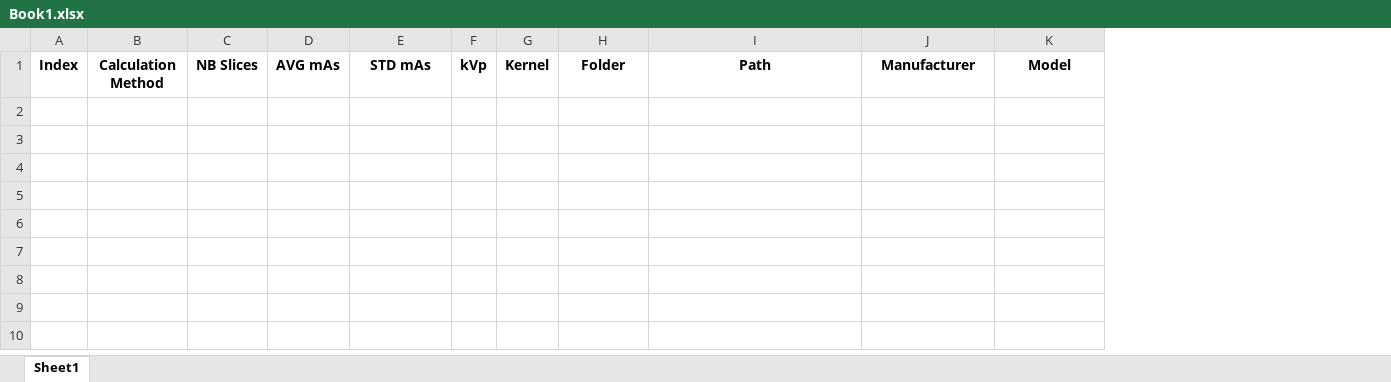
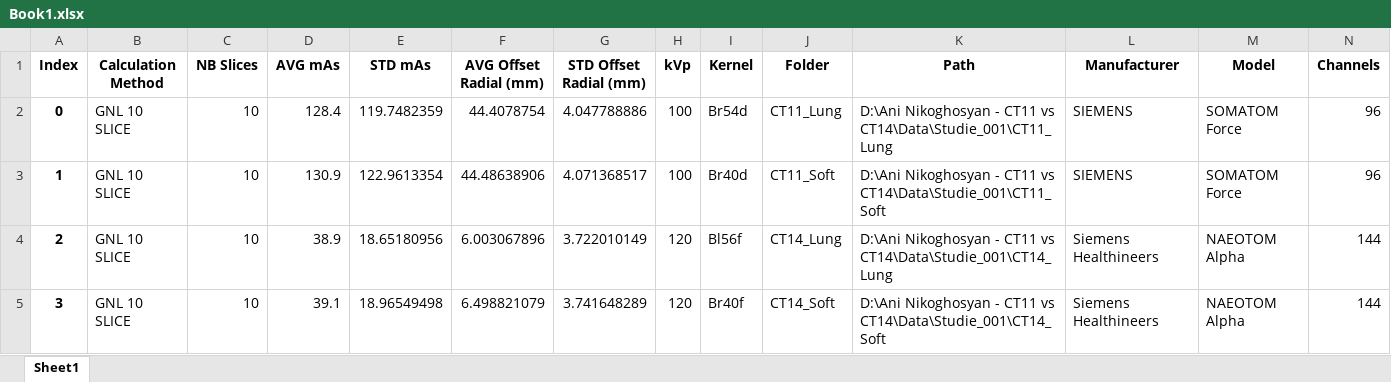
Before and after one commit to KwintenTorfs/IQ-GNL-Pro, an Excel workbook: Results/Book1.xlsx, sheet Sheet1, drawn as a sheet; values as stored, in another font and other column widths than the file's, no borders; the diff names each change by its address in the sheet, - before the commit and + after, or states it on an @@ line.

```diff
--- a/Results/Book1.xlsx (sheet Sheet1)
+++ b/Results/Book1.xlsx (sheet Sheet1)
+column F (AVG Offset Radial (mm)), empty
+column G (STD Offset Radial (mm)), empty
+column N (Channels), empty
+row 2: 0 | GNL 10 SLICE | 10 | 128.4 | 119.7482359 | 44.4078754 | 4.047788886 | 100 | Br54d | CT11_Lung | D:\Ani Nikoghosyan - CT11 vs CT14\Data\Studie_001\CT11_Lung | SIEMENS | SOMATOM Force | 96
+row 3: 1 | GNL 10 SLICE | 10 | 130.9 | 122.9613354 | 44.48638906 | 4.071368517 | 100 | Br40d | CT11_Soft | D:\Ani Nikoghosyan - CT11 vs CT14\Data\Studie_001\CT11_Soft | SIEMENS | SOMATOM Force | 96
+row 4: 2 | GNL 10 SLICE | 10 | 38.9 | 18.65180956 | 6.003067896 | 3.722010149 | 120 | Bl56f | CT14_Lung | D:\Ani Nikoghosyan - CT11 vs CT14\Data\Studie_001\CT14_Lung | Siemens Healthineers | NAEOTOM Alpha | 144
+row 5: 3 | GNL 10 SLICE | 10 | 39.1 | 18.96549498 | 6.498821079 | 3.741648289 | 120 | Br40f | CT14_Soft | D:\Ani Nikoghosyan - CT11 vs CT14\Data\Studie_001\CT14_Soft | Siemens Healthineers | NAEOTOM Alpha | 144
```
Also changed, not shown: Results/Book1 (per slice).xlsx, 4 other files.
